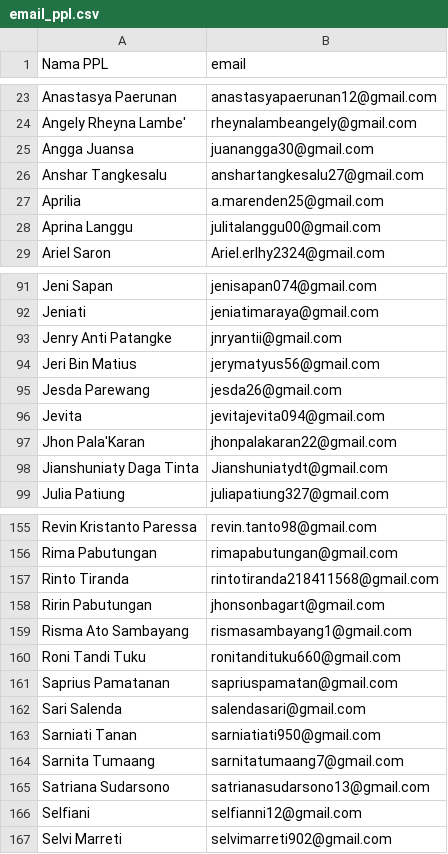
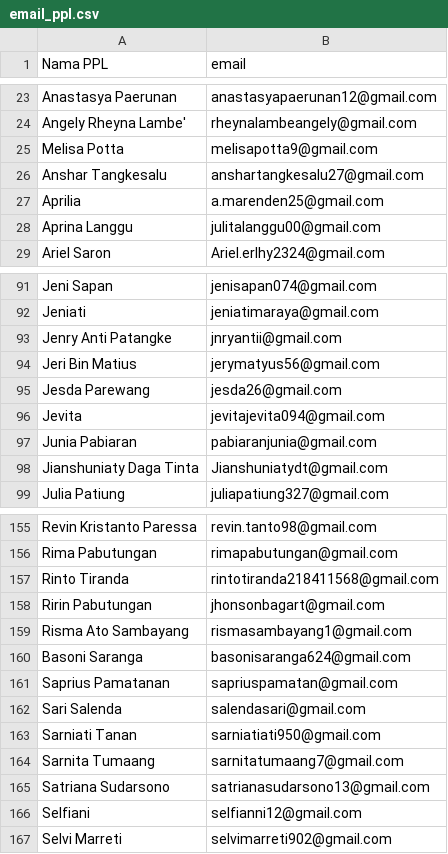
Before and after one commit to AndiAq06/dashboard-se2026-bpstorut, a CSV file: email_ppl.csv, drawn as a sheet; only a part is shown, gaps mark what is left out; removed rows and columns are numbered as before the commit, all else as after; the diff names each change by its address in the sheet, - before the commit and + after, or states it on an @@ line.

```diff
--- a/email_ppl.csv
+++ b/email_ppl.csv
-row 25: Angga Juansa | juanangga30@gmail.com
+row 25: Melisa Potta | melisapotta9@gmail.com
-row 97: Jhon Pala'Karan | jhonpalakaran22@gmail.com
+row 97: Junia Pabiaran | pabiaranjunia@gmail.com
-row 160: Roni Tandi Tuku | ronitandituku660@gmail.com
+row 160: Basoni Saranga | basonisaranga624@gmail.com
```
Also changed, not shown: dashboard/public/dashboard_scraped_data.csv, data/ringkasan_Progres.csv, 10 other files.
